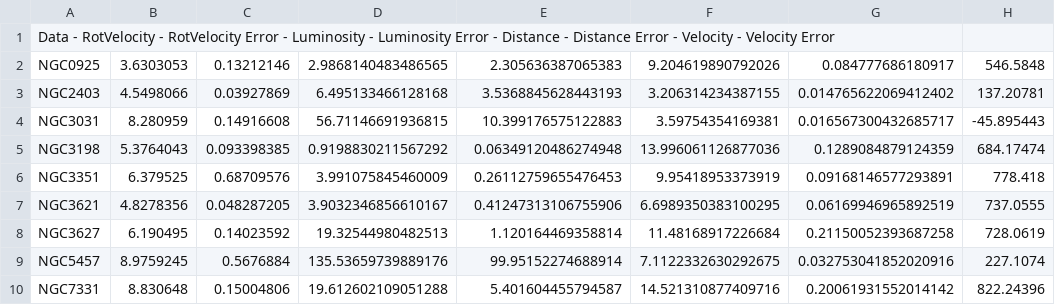
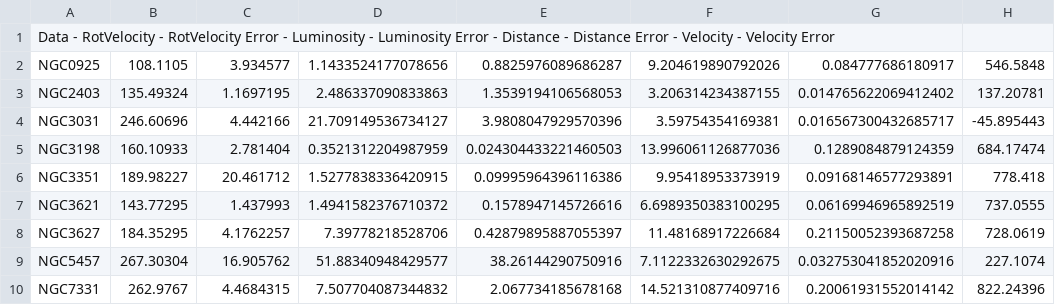
Before and after one commit to solalunara/astrolab, a CSV file: data.csv, drawn as a sheet; only a part is shown; the diff names each change by its address in the sheet, - before the commit and + after, or states it on an @@ line.

```diff
--- a/data.csv
+++ b/data.csv
-B2: 3.6303053
+B2: 108.1105
-C2: 0.13212146
+C2: 3.934577
-D2: 2.9868140483486565
+D2: 1.1433524177078656
-E2: 2.305636387065383
+E2: 0.8825976089686287
-B3: 4.5498066
+B3: 135.49324
-C3: 0.03927869
+C3: 1.1697195
-D3: 6.495133466128168
+D3: 2.486337090833863
-E3: 3.5368845628443193
+E3: 1.3539194106568053
-B4: 8.280959
+B4: 246.60696
-C4: 0.14916608
+C4: 4.442166
-D4: 56.71146691936815
+D4: 21.709149536734127
-E4: 10.399176575122883
+E4: 3.9808047929570396
-B5: 5.3764043
+B5: 160.10933
-C5: 0.093398385
+C5: 2.781404
-D5: 0.9198830211567292
+D5: 0.3521312204987959
-E5: 0.06349120486274948
+E5: 0.024304433221460503
-B6: 6.379525
+B6: 189.98227
-C6: 0.68709576
+C6: 20.461712
-D6: 3.991075845460009
+D6: 1.5277838336420915
-E6: 0.26112759655476453
+E6: 0.09995964396116386
-B7: 4.8278356
+B7: 143.77295
-C7: 0.048287205
+C7: 1.437993
-D7: 3.9032346856610167
+D7: 1.4941582376710372
-E7: 0.41247313106755906
+E7: 0.1578947145726616
-B8: 6.190495
+B8: 184.35295
-C8: 0.14023592
+C8: 4.1762257
-D8: 19.32544980482513
+D8: 7.39778218528706
-E8: 1.120164469358814
+E8: 0.42879895887055397
-B9: 8.9759245
+B9: 267.30304
-C9: 0.5676884
+C9: 16.905762
-D9: 135.53659739889176
+D9: 51.88340948429577
-E9: 99.95152274688914
+E9: 38.26144290750916
-B10: 8.830648
+B10: 262.9767
-C10: 0.15004806
+C10: 4.4684315
-D10: 19.612602109051288
+D10: 7.507704087344832
-E10: 5.401604455794587
+E10: 2.067734185678168
```
Also changed, not shown: data_predicted.csv, 5 other files.
